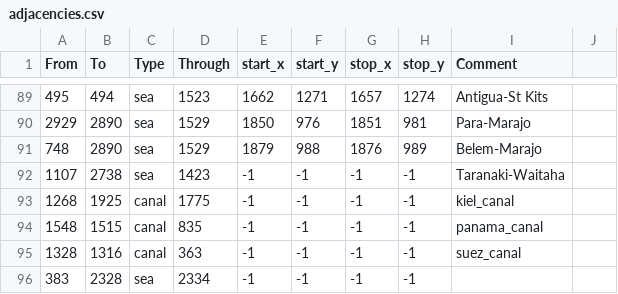
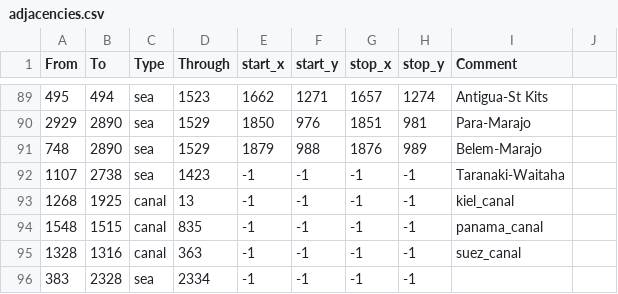
Before and after one commit to Feas2016/Russian-Universalis, a CSV file: STT_E/map/adjacencies.csv, drawn as a sheet; only a part is shown, gaps mark what is left out.

```diff
--- a/STT_E/map/adjacencies.csv
+++ b/STT_E/map/adjacencies.csv
@@ -92,3 +92,3 @@ From;To;Type;Through;start_x;start_y;stop_x;stop_y;Comment;
 1107;2738;sea;1423;-1;-1;-1;-1;Taranaki-Waitaha;
-1268;1925;canal;1775;-1;-1;-1;-1;kiel_canal;
+1268;1925;canal;13;-1;-1;-1;-1;kiel_canal;
 1548;1515;canal;835;-1;-1;-1;-1;panama_canal;
```
Also changed, not shown: 10 other files.
